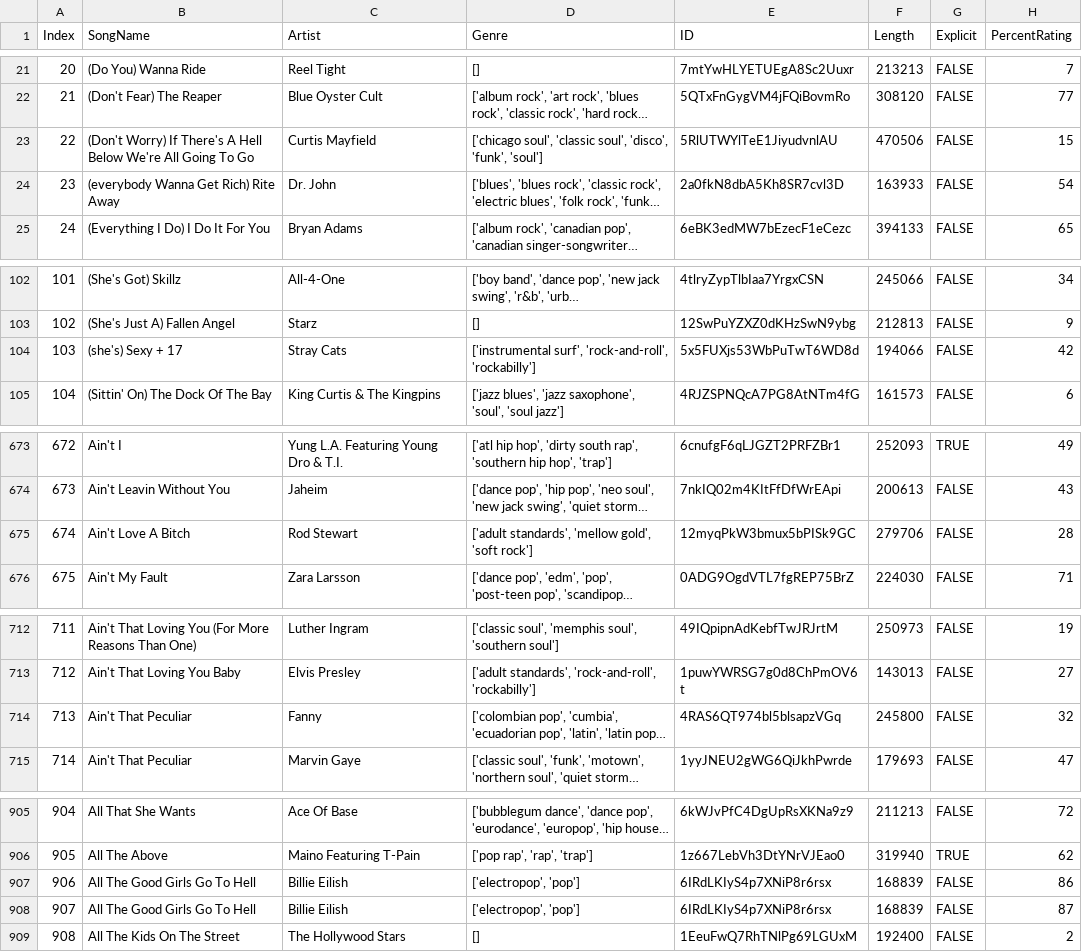
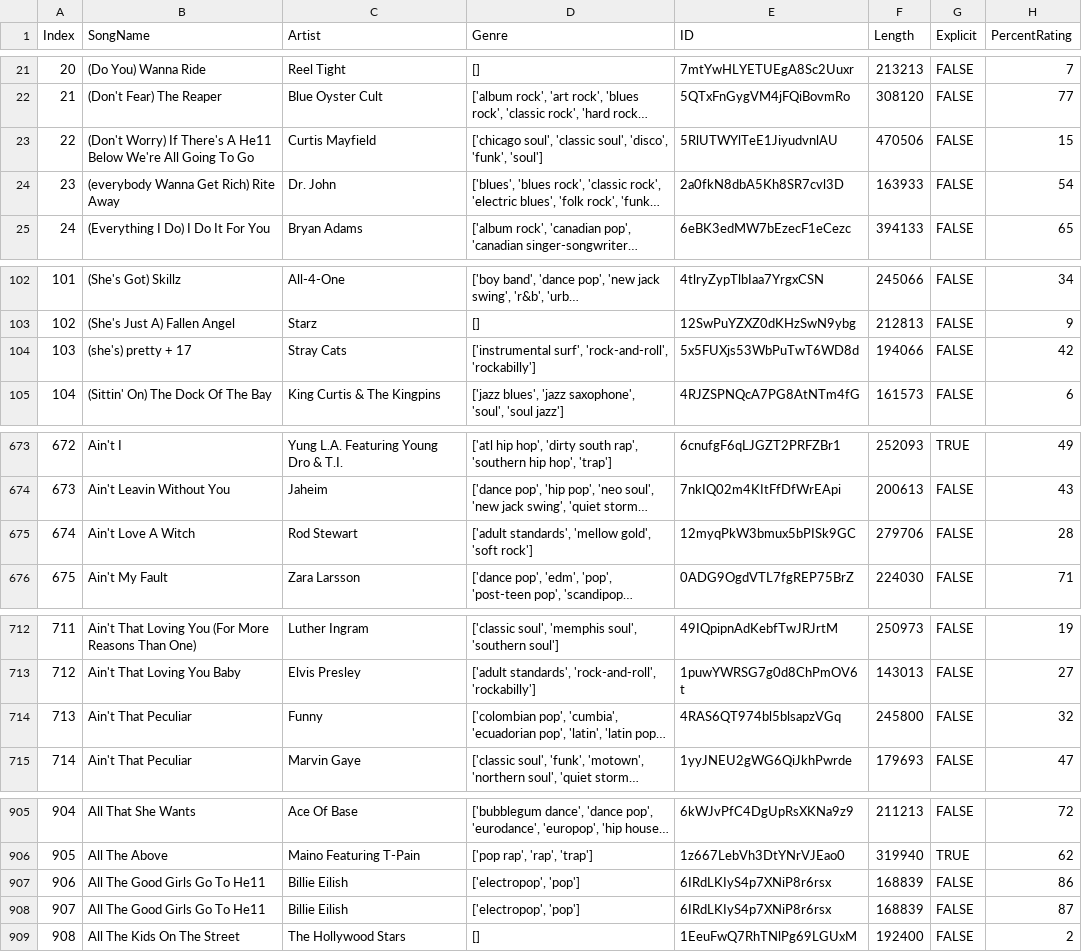
Before and after one commit to hkuzma/Project3-smarsha2, a CSV file: Top_Songs.csv, drawn as a sheet; only a part is shown, gaps mark what is left out; long unchanged cells end in …; the diff names each change by its address in the sheet, - before the commit and + after, or states it on an @@ line.

Commit message:
CSV File Update

```diff
--- a/Top_Songs.csv
+++ b/Top_Songs.csv
-B23 (SongName): …There's A Hell Below We're…
+B23 (SongName): …There's A He11 Below We're…
-B104 (SongName): (she's) Sexy + 17
+B104 (SongName): (she's) pretty + 17
-B675 (SongName): Ain't Love A Bitch
+B675 (SongName): Ain't Love A Witch
-C714 (Artist): Fanny
+C714 (Artist): Funny
-B907:B908 (SongName): All The Good Girls Go To Hell
+B907:B908 (SongName): All The Good Girls Go To He11
```
